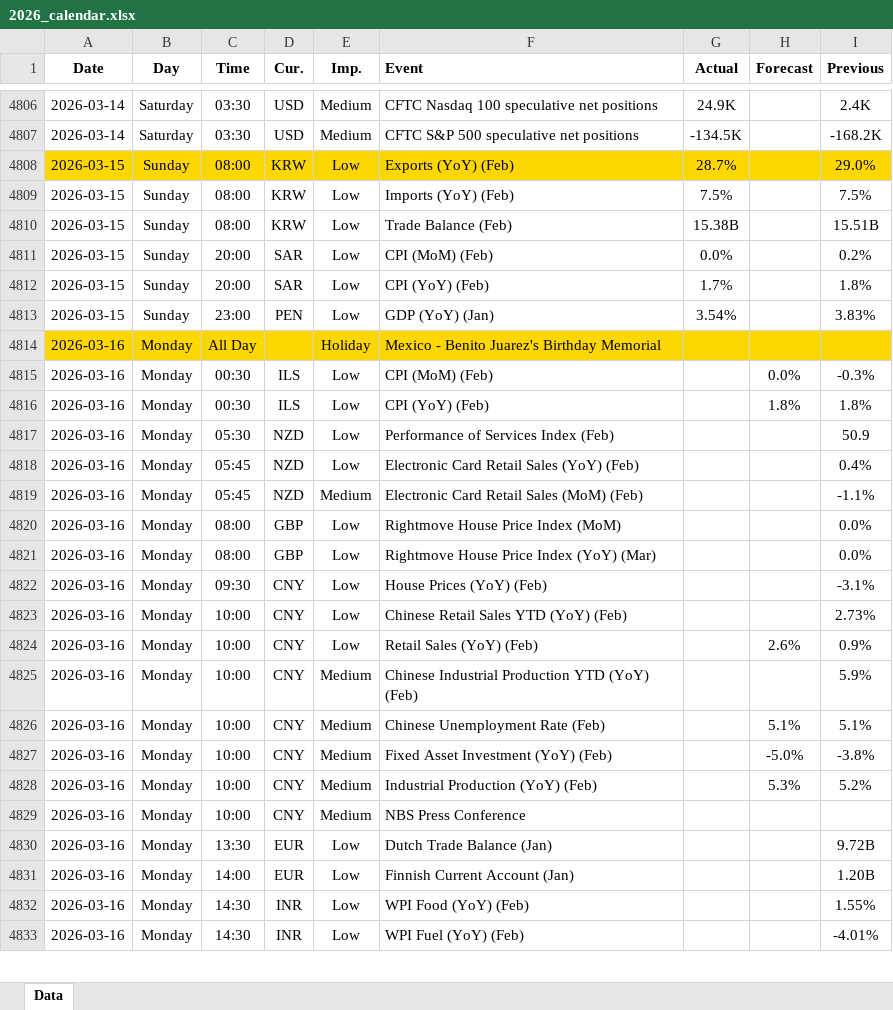
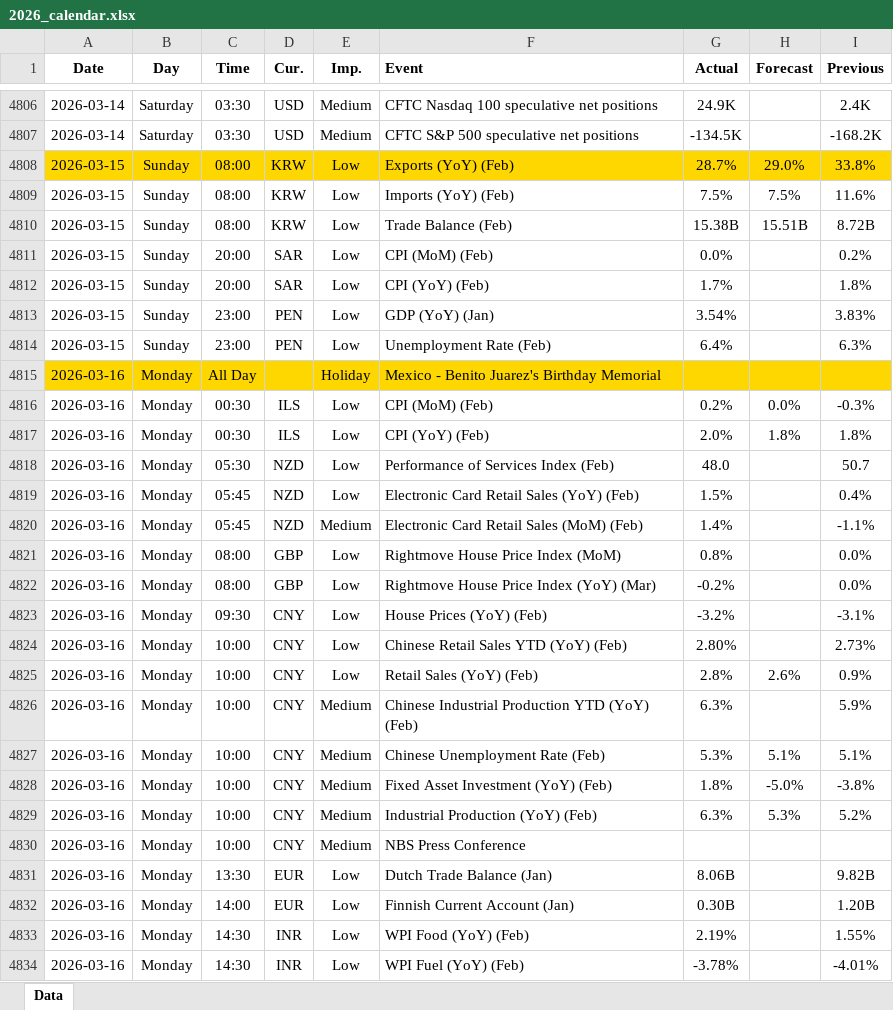
Before and after one commit to yiyousiow000814/XAUUSD-Calendar-Agent, an Excel workbook: data/Economic_Calendar/2026/2026_calendar.xlsx, sheet Data, drawn as a sheet; only a part is shown, gaps mark what is left out; values as stored, in another font and other column widths than the file's, no borders; addresses are those after the commit; the diff covers the shown part only; the diff names each change by its address in the sheet, - before the commit and + after, or states it on an @@ line.

```diff
--- a/data/Economic_Calendar/2026/2026_calendar.xlsx (sheet Data)
+++ b/data/Economic_Calendar/2026/2026_calendar.xlsx (sheet Data)
-H4808 (Forecast): (empty)
+H4808 (Forecast): 29.0%
-I4808 (Previous): 29.0%
+I4808 (Previous): 33.8%
-H4809 (Forecast): (empty)
+H4809 (Forecast): 7.5%
-I4809 (Previous): 7.5%
+I4809 (Previous): 11.6%
-H4810 (Forecast): (empty)
+H4810 (Forecast): 15.51B
-I4810 (Previous): 15.51B
+I4810 (Previous): 8.72B
+row 4814: 2026-03-15 | Sunday | 23:00 | PEN | Low | Unemployment Rate (Feb) | 6.4% |  | 6.3%
-G4816 (Actual): (empty)
+G4816 (Actual): 0.2%
-G4817 (Actual): (empty)
+G4817 (Actual): 2.0%
-G4818 (Actual): (empty)
+G4818 (Actual): 48.0
-I4818 (Previous): 50.9
+I4818 (Previous): 50.7
-G4819 (Actual): (empty)
+G4819 (Actual): 1.5%
-G4820 (Actual): (empty)
+G4820 (Actual): 1.4%
-G4821 (Actual): (empty)
+G4821 (Actual): 0.8%
-G4822 (Actual): (empty)
+G4822 (Actual): -0.2%
-G4823 (Actual): (empty)
+G4823 (Actual): -3.2%
-G4824 (Actual): (empty)
+G4824 (Actual): 2.80%
-G4825 (Actual): (empty)
+G4825 (Actual): 2.8%
-G4826 (Actual): (empty)
+G4826 (Actual): 6.3%
-G4827 (Actual): (empty)
+G4827 (Actual): 5.3%
-G4828 (Actual): (empty)
+G4828 (Actual): 1.8%
-G4829 (Actual): (empty)
+G4829 (Actual): 6.3%
-G4831 (Actual): (empty)
+G4831 (Actual): 8.06B
-I4831 (Previous): 9.72B
+I4831 (Previous): 9.82B
-G4832 (Actual): (empty)
+G4832 (Actual): 0.30B
-G4833 (Actual): (empty)
+G4833 (Actual): 2.19%
-G4834 (Actual): (empty)
+G4834 (Actual): -3.78%
```
Also changed, not shown: 19 added rows, 10 removed rows and 63 edited cells elsewhere in this sheet, 2 other files.
